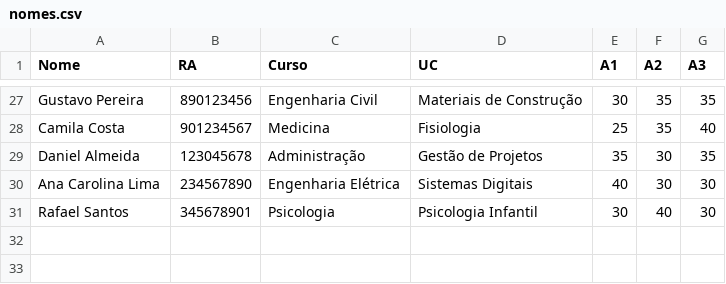
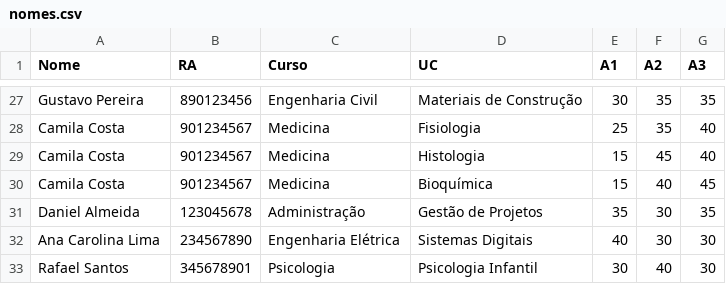
Before and after one commit to osantana/aulao, a CSV file: nomes.csv, drawn as a sheet; only a part is shown, gaps mark what is left out; the diff names each change by its address in the sheet, - before the commit and + after, or states it on an @@ line.

```diff
--- a/nomes.csv
+++ b/nomes.csv
+row 29: Camila Costa | 901234567 | Medicina | Histologia | 15 | 45 | 40
+row 30: Camila Costa | 901234567 | Medicina | Bioquímica | 15 | 40 | 45
```
Also changed, not shown: 4 other files.
